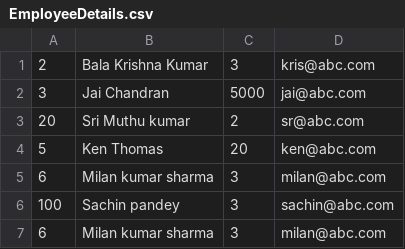
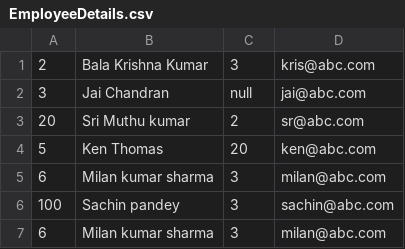
Before and after one commit to Akash-000/LSAssignment, a CSV file: Assignment-2/Record/EmployeeDetails.csv, drawn as a sheet.

Commit message:
Assignment -2 Final

```diff
--- a/Assignment-2/Record/EmployeeDetails.csv
+++ b/Assignment-2/Record/EmployeeDetails.csv
@@ -1,3 +1,3 @@
 2,Bala Krishna Kumar,3,kris@abc.com
-3,Jai Chandran,5000,jai@abc.com
+3,Jai Chandran,null,jai@abc.com
 20,Sri Muthu kumar,2,sr@abc.com
```
Also changed, not shown: 13 other files.
